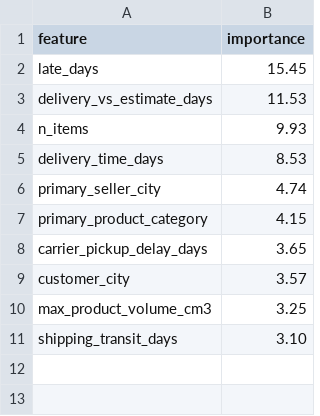
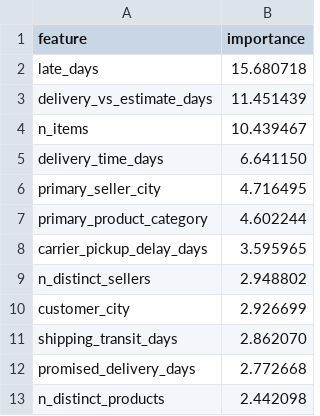
Before and after one commit to lambert-tan/olist-negative-review-prediction, a CSV file: outputs/interpretation/catboost_feature_importance.csv, drawn as a sheet.

Commit message:
Refresh CatBoost feature importance from personal rebuild

```diff
--- a/outputs/interpretation/catboost_feature_importance.csv
+++ b/outputs/interpretation/catboost_feature_importance.csv
@@ -1,11 +1,13 @@
 feature,importance
-late_days,15.45
-delivery_vs_estimate_days,11.53
-n_items,9.93
-delivery_time_days,8.53
-primary_seller_city,4.74
-primary_product_category,4.15
-carrier_pickup_delay_days,3.65
-customer_city,3.57
-max_product_volume_cm3,3.25
-shipping_transit_days,3.10
+late_days,15.680718
+delivery_vs_estimate_days,11.451439
+n_items,10.439467
+delivery_time_days,6.641150
+primary_seller_city,4.716495
+primary_product_category,4.602244
+carrier_pickup_delay_days,3.595965
+n_distinct_sellers,2.948802
+customer_city,2.926699
+shipping_transit_days,2.862070
+promised_delivery_days,2.772668
+n_distinct_products,2.442098
```
